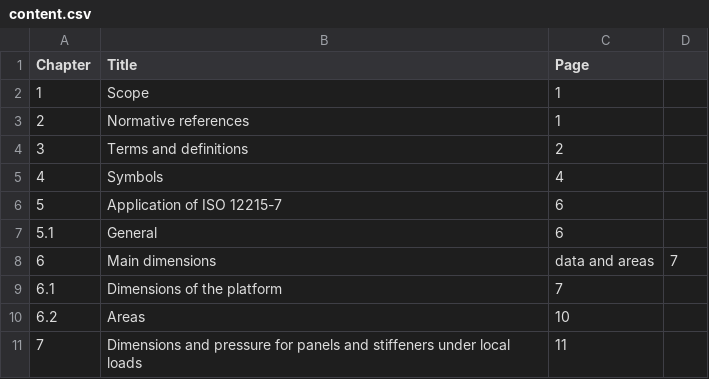
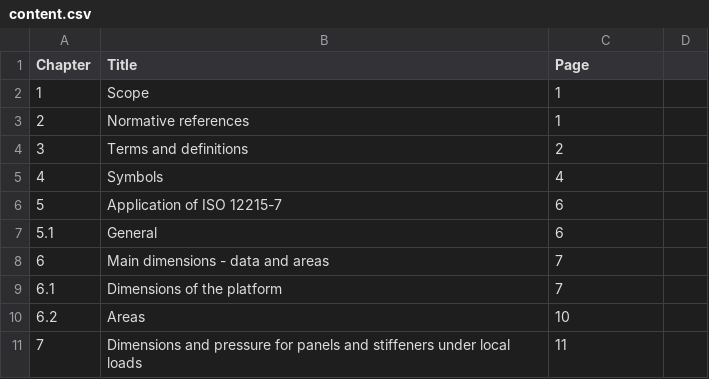
Before and after one commit to Alan-Cattelliot/12215-Application-notes, a CSV file: ISO_DIS_12215-7-E-2018/content.csv, drawn as a sheet; only a part is shown.

Commit message:
Update content.csv
correct syntax

```diff
--- a/ISO_DIS_12215-7-E-2018/content.csv
+++ b/ISO_DIS_12215-7-E-2018/content.csv
@@ -7,3 +7,3 @@
 5.1,General,  6
-6,Main dimensions, data and areas,  7
+6,Main dimensions - data and areas,  7
 6.1, Dimensions of the platform,  7
```
